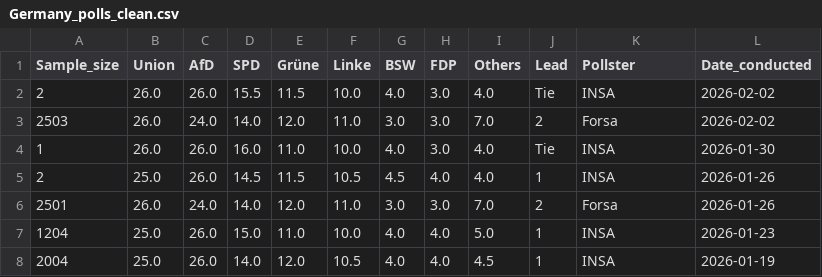
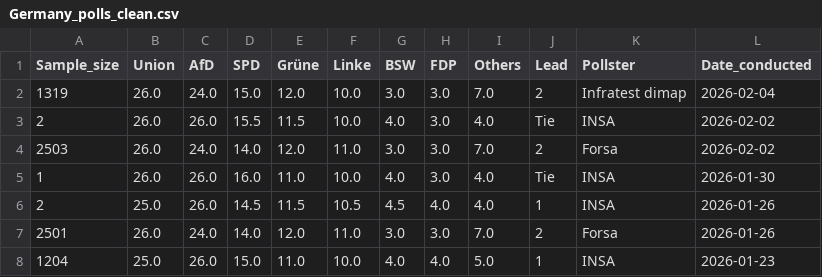
Before and after one commit to Andrevitali/PollsProject, a CSV file: Germany_polls_clean.csv, drawn as a sheet; only a part is shown; the shorter side is filled out with more unchanged rows; the diff names each change by its address in the sheet, - before the commit and + after, or states it on an @@ line.

```diff
--- a/Germany_polls_clean.csv
+++ b/Germany_polls_clean.csv
+row 2: 1319 | 26.0 | 24.0 | 15.0 | 12.0 | 10.0 | 3.0 | 3.0 | 7.0 | 2 | Infratest dimap | 2026-02-04
```
Also changed, not shown: Austria_national_polls_last5years_bs4.csv, Austria_polls_clean.csv, 6 other files.
